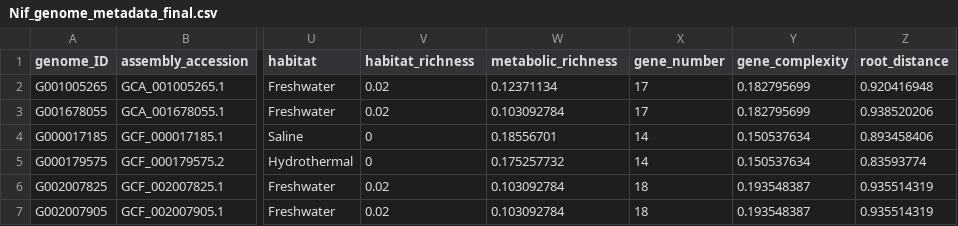
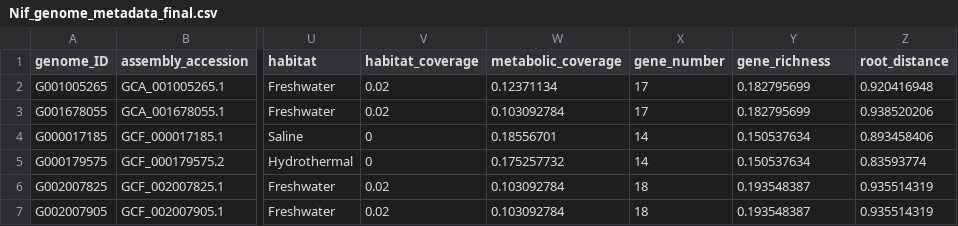
Before and after one commit to kacarlab/Sobol_2025_NifGeneEcoEvo, a CSV file: data/Nif_genome_metadata_final.csv, drawn as a sheet; only a part is shown, gaps mark what is left out; the diff names each change by its address in the sheet, - before the commit and + after, or states it on an @@ line.

Commit message:
Update Nif_genome_metadata_final.csv

```diff
--- a/data/Nif_genome_metadata_final.csv
+++ b/data/Nif_genome_metadata_final.csv
-V1: habitat_richness
+V1: habitat_coverage
-W1: metabolic_richness
+W1: metabolic_coverage
-Y1: gene_complexity
+Y1: gene_richness
```
